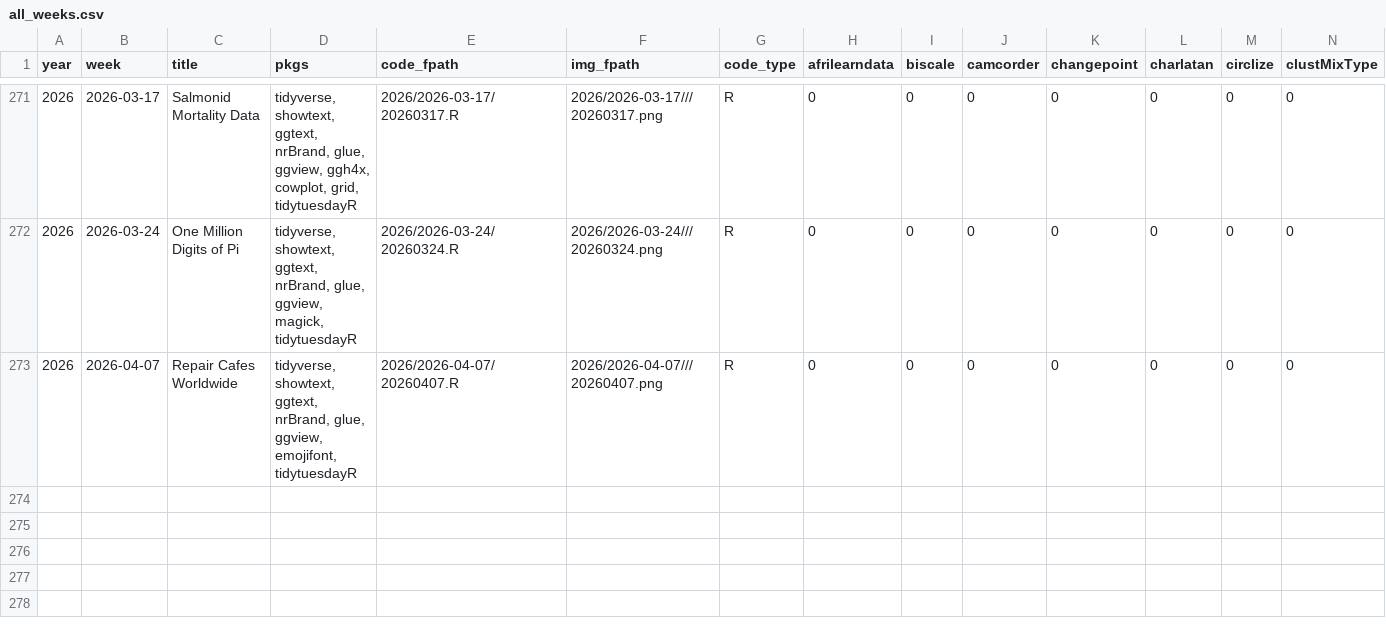
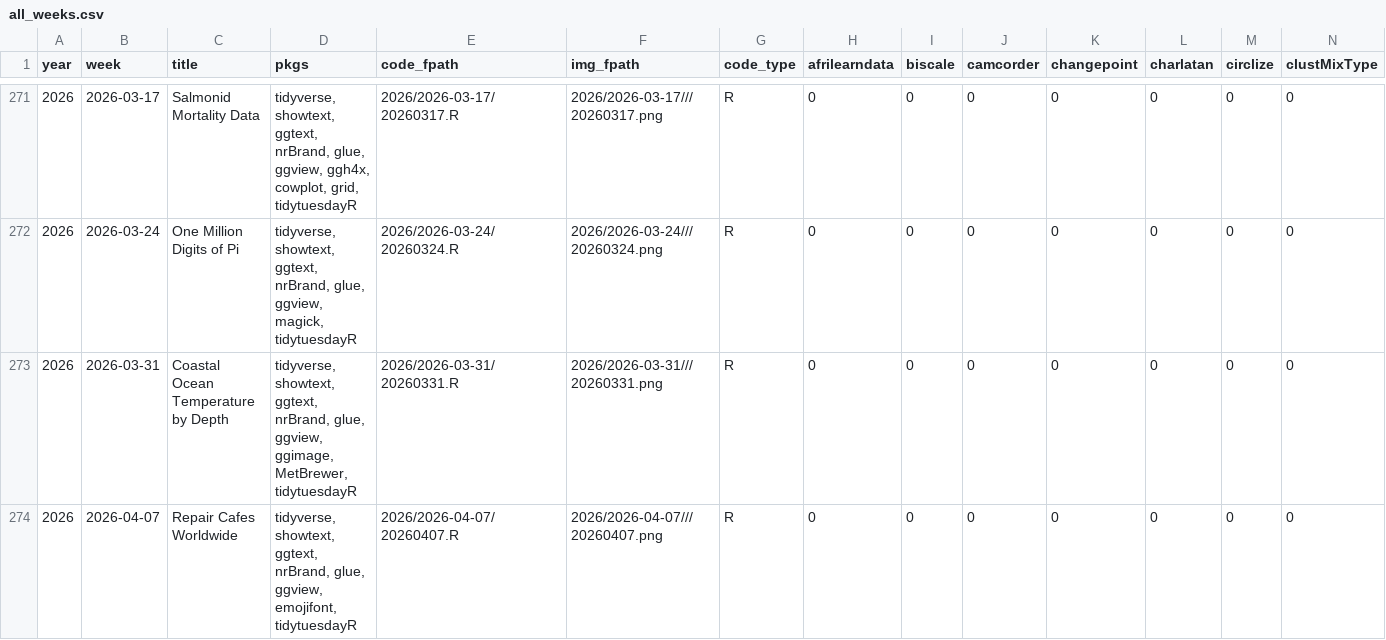
Before and after one commit to nrennie/tidytuesday, a CSV file: data/all_weeks.csv, drawn as a sheet; only a part is shown, gaps mark what is left out; rows hold the shown columns only; the diff names each change by its address in the sheet, - before the commit and + after, or states it on an @@ line.

```diff
--- a/data/all_weeks.csv
+++ b/data/all_weeks.csv
+row 273: 2026 | 2026-03-31 | Coastal Ocean Temperature by Depth | tidyverse, showtext, ggtext, nrBrand, glue, ggview, ggimage, MetBrewer, tidytuesdayR | 2026/2026-03-31/20260331.R | 2026/2026-03-31///20260331.png | R | 0 | 0 | 0 | 0 | 0 | 0 | 0
```
Also changed, not shown: 1 other file.
